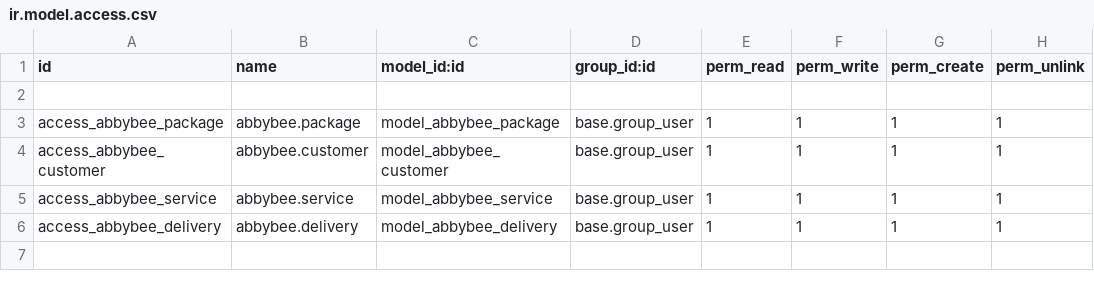
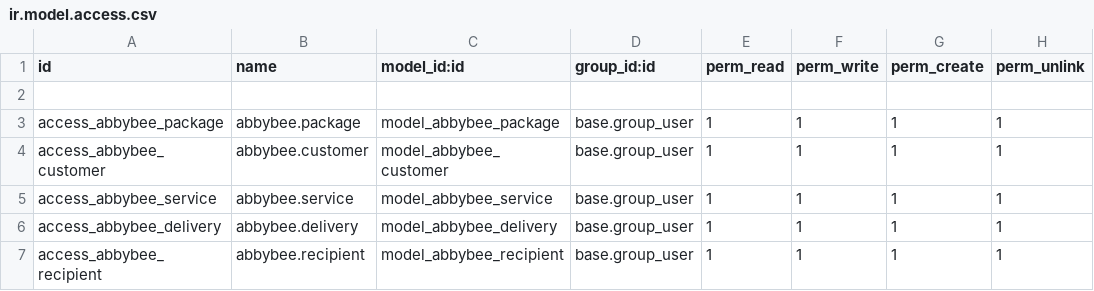
Before and after one commit to thisLexic/abbybee, a CSV file: security/ir.model.access.csv, drawn as a sheet.

Commit message:
added Recipient table

```diff
--- a/security/ir.model.access.csv
+++ b/security/ir.model.access.csv
@@ -6 +6,2 @@ access_abbybee_service,abbybee.service,model_abbybee_service,base.group_user,1,1
 access_abbybee_delivery,abbybee.delivery,model_abbybee_delivery,base.group_user,1,1,1,1
+access_abbybee_recipient,abbybee.recipient,model_abbybee_recipient,base.group_user,1,1,1,1
```
Also changed, not shown: 2 other files.
